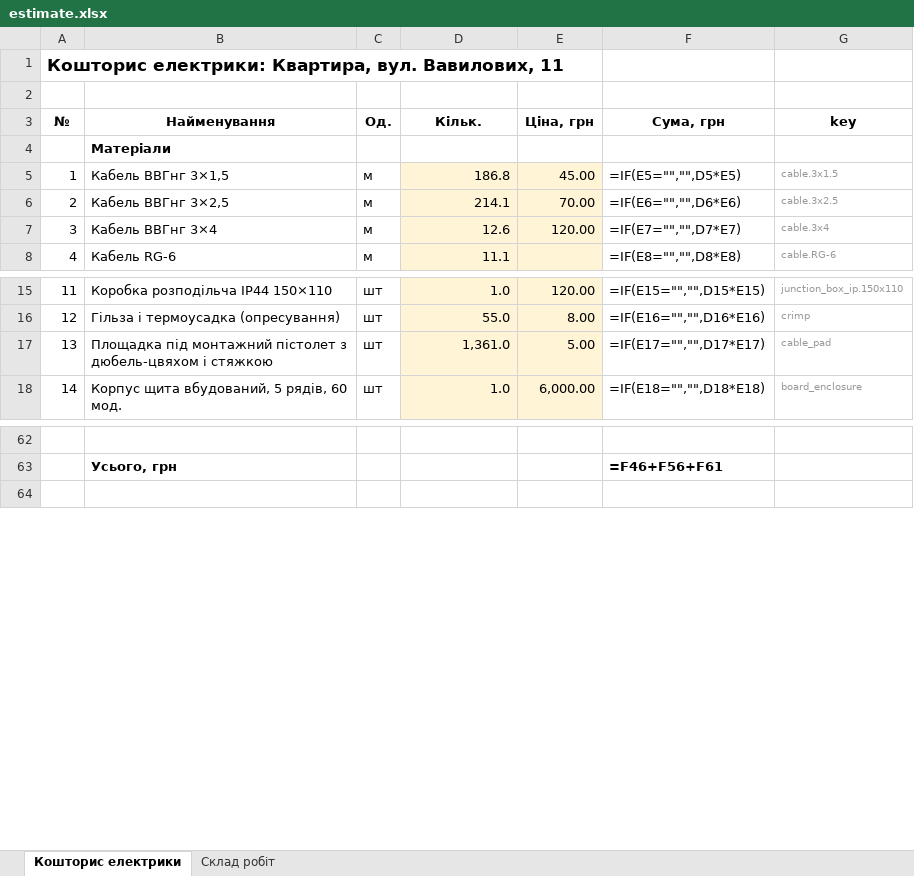
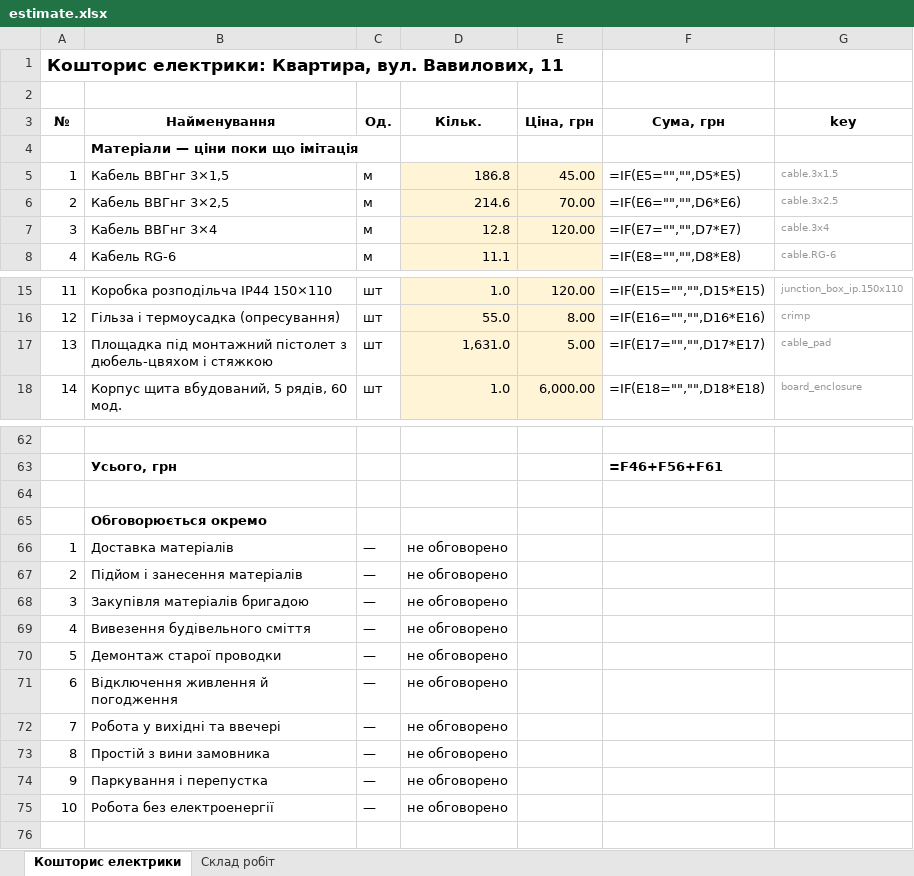
Before and after one commit to Coder801/floorplan-engine, an Excel workbook: projects/vavilovykh-11/out/estimate.xlsx, sheet Кошторис електрики, drawn as a sheet; only a part is shown, gaps mark what is left out; values as stored, in another font and other column widths than the file's, no borders; formulas without a stored value are shown as written; the diff covers the shown part only; the diff names each change by its address in the sheet, - before the commit and + after, or states it on an @@ line.

Commit message:
chore(projects): rebuild out/ for nahirna-16, vavilovykh-11, vavilovykh-11-216
- nahirna-16: DXF, .epd, estimates, report, wiring CSVs, work scope; panel sticker PDFs added
- vavilovykh-11: DXF, .epd, estimates, report, wiring CSVs, work scope, panel sticker PDFs
- vavilovykh-11-216: DXF, .epd, electrical estimate
- panel sheet rails by the chosen enclosure and the mock material prices heading

```diff
--- a/projects/vavilovykh-11/out/estimate.xlsx (sheet Кошторис електрики)
+++ b/projects/vavilovykh-11/out/estimate.xlsx (sheet Кошторис електрики)
-B4 (Найменування): Матеріали
+B4 (Найменування): Матеріали — ціни поки що імітація
-D6 (Кільк.): 214.1
+D6 (Кільк.): 214.6
-D7 (Кільк.): 12.6
+D7 (Кільк.): 12.8
-D17 (Кільк.): 1,361.0
+D17 (Кільк.): 1,631.0
+row 64: (empty)
+row 65:  | Обговорюється окремо
+row 66: 1 | Доставка матеріалів | — | не обговорено
+row 67: 2 | Підйом і занесення матеріалів | — | не обговорено
+row 68: 3 | Закупівля матеріалів бригадою | — | не обговорено
+row 69: 4 | Вивезення будівельного сміття | — | не обговорено
+row 70: 5 | Демонтаж старої проводки | — | не обговорено
+row 71: 6 | Відключення живлення й погодження | — | не обговорено
+row 72: 7 | Робота у вихідні та ввечері | — | не обговорено
+row 73: 8 | Простій з вини замовника | — | не обговорено
+row 74: 9 | Паркування і перепустка | — | не обговорено
+row 75: 10 | Робота без електроенергії | — | не обговорено
```
Also changed, not shown: 1 added row and 1 edited cell elsewhere in this sheet, sheet Склад робіт, projects/nahirna-16/out/estimate.xlsx, projects/nahirna-16/out/plumbing-estimate.xlsx, 33 other files.
